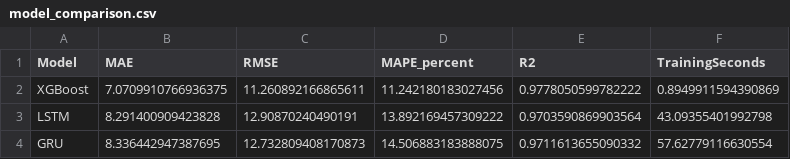
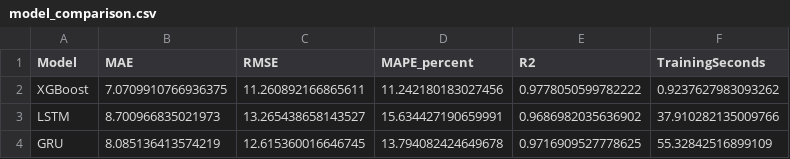
Before and after one commit to Asif1122-N/Assignment2B, a CSV file: outputs/model_comparison.csv, drawn as a sheet.

```diff
--- a/outputs/model_comparison.csv
+++ b/outputs/model_comparison.csv
@@ -1,4 +1,4 @@
 Model,MAE,RMSE,MAPE_percent,R2,TrainingSeconds
-XGBoost,7.0709910766936375,11.260892166865611,11.242180183027456,0.9778050599782222,0.8949911594390869
-LSTM,8.291400909423828,12.90870240490191,13.892169457309222,0.9703590869903564,43.09355401992798
-GRU,8.336442947387695,12.732809408170873,14.506883183888075,0.9711613655090332,57.62779116630554
+XGBoost,7.0709910766936375,11.260892166865611,11.242180183027456,0.9778050599782222,0.9237627983093262
+LSTM,8.700966835021973,13.265438658143527,15.634427190659991,0.9686982035636902,37.910282135009766
+GRU,8.085136413574219,12.615360016646745,13.794082424649678,0.9716909527778625,55.32842516899109
```
Also changed, not shown: outputs/gru_training_history.csv, outputs/lstm_training_history.csv, 14 other files.
